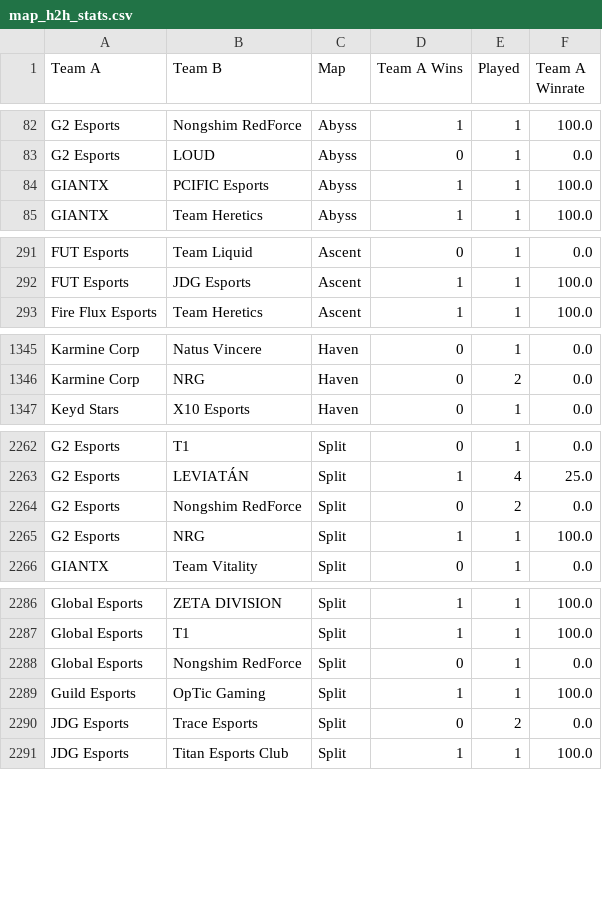
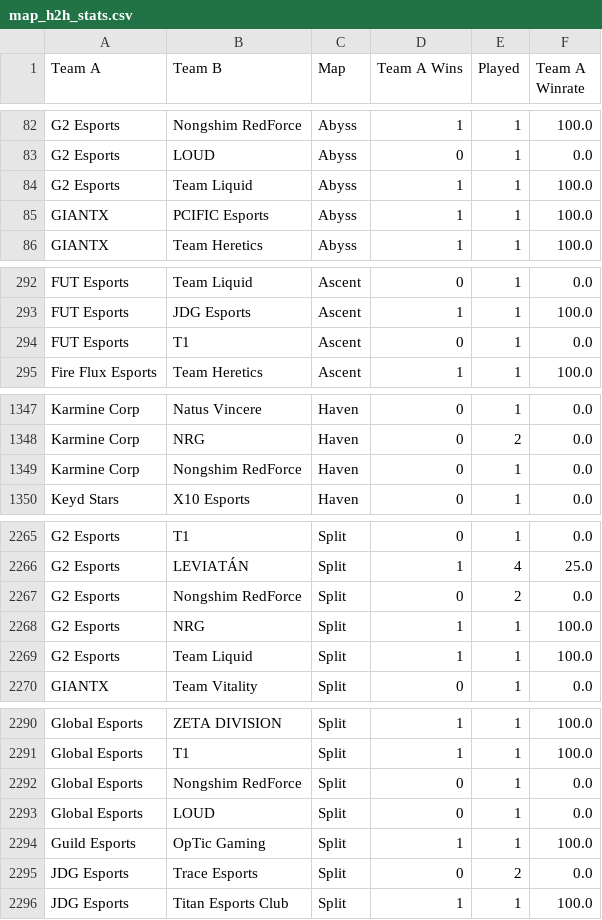
Before and after one commit to maharshinath/Velo.gg, a CSV file: server/csv/map_h2h_stats.csv, drawn as a sheet; only a part is shown, gaps mark what is left out; the diff covers the shown part only; the diff names each change by its address in the sheet, - before the commit and + after, or states it on an @@ line.

```diff
--- a/server/csv/map_h2h_stats.csv
+++ b/server/csv/map_h2h_stats.csv
+row 84: G2 Esports | Team Liquid | Abyss | 1 | 1 | 100.0
+row 294: FUT Esports | T1 | Ascent | 0 | 1 | 0.0
+row 1349: Karmine Corp | Nongshim RedForce | Haven | 0 | 1 | 0.0
+row 2269: G2 Esports | Team Liquid | Split | 1 | 1 | 100.0
+row 2293: Global Esports | LOUD | Split | 0 | 1 | 0.0
```
Also changed, not shown: 4 added rows elsewhere in this file, server/csv/filtered_matches.csv, server/csv/map_team_stats.csv, 7 other files.
